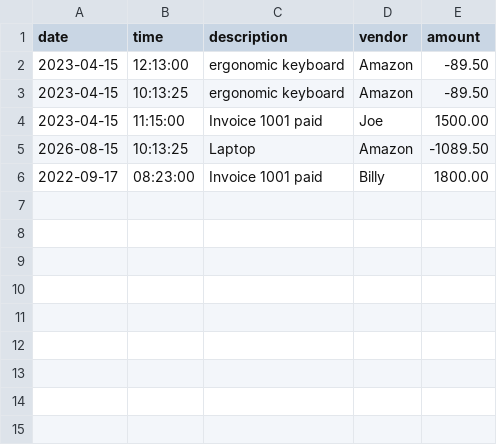
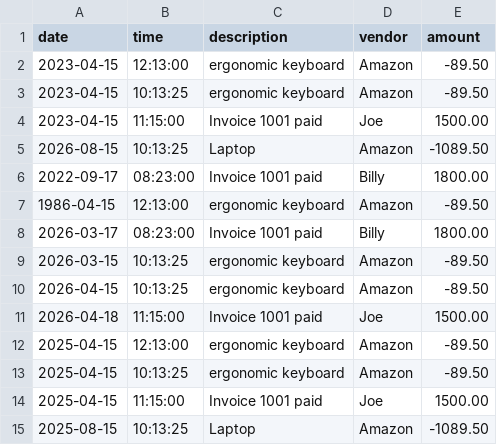
Before and after one commit to kay8181/averys-bakery, a CSV file: transactions.csv, drawn as a sheet; the diff names each change by its address in the sheet, - before the commit and + after, or states it on an @@ line.

Commit message:
month to date, previous month, year to date and previous year options

```diff
--- a/transactions.csv
+++ b/transactions.csv
+row 7: 1986-04-15 | 12:13:00 | ergonomic keyboard | Amazon | -89.50
+row 8: 2026-03-17 | 08:23:00 | Invoice 1001 paid | Billy | 1800.00
+row 9: 2026-03-15 | 10:13:25 | ergonomic keyboard | Amazon | -89.50
+row 10: 2026-04-15 | 10:13:25 | ergonomic keyboard | Amazon | -89.50
+row 11: 2026-04-18 | 11:15:00 | Invoice 1001 paid | Joe | 1500.00
+row 12: 2025-04-15 | 12:13:00 | ergonomic keyboard | Amazon | -89.50
+row 13: 2025-04-15 | 10:13:25 | ergonomic keyboard | Amazon | -89.50
+row 14: 2025-04-15 | 11:15:00 | Invoice 1001 paid | Joe | 1500.00
+row 15: 2025-08-15 | 10:13:25 | Laptop | Amazon | -1089.50
```
Also changed, not shown: 1 other file.
